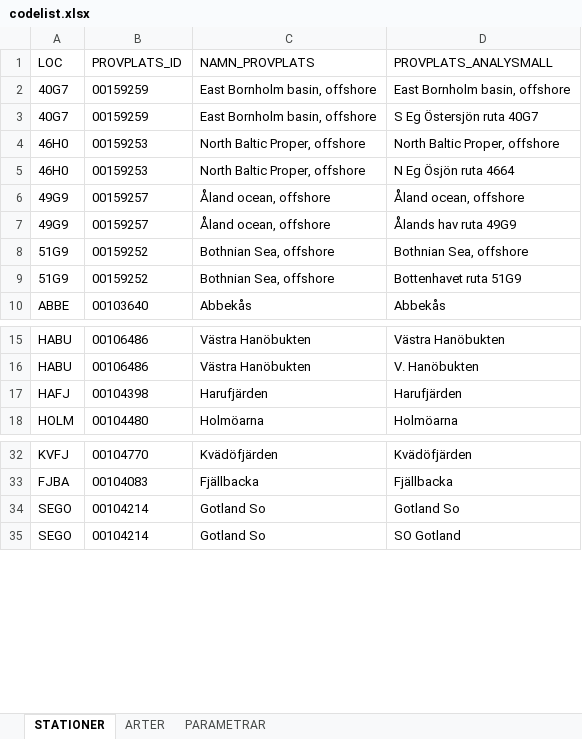
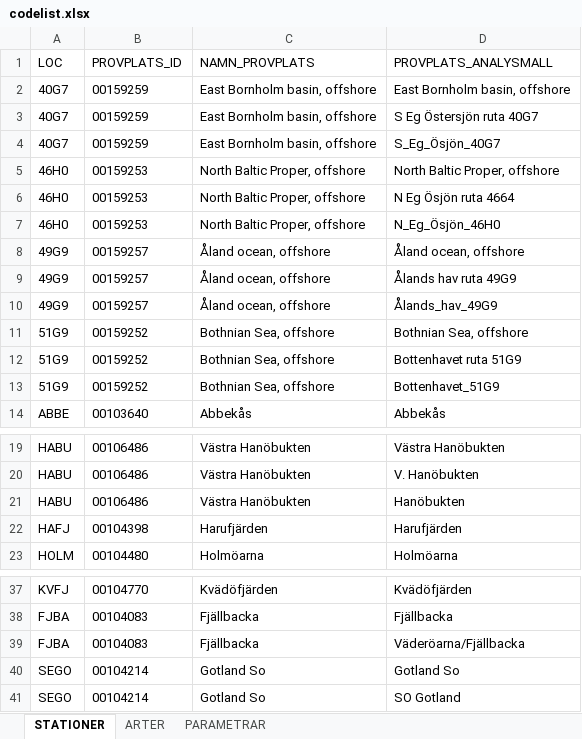
Before and after one commit to NRM-MOC/MoCiS2, an Excel workbook: inst/extdata/codelist.xlsx, sheet STATIONER, drawn as a sheet; only a part is shown, gaps mark what is left out; values as stored, in another font and other column widths than the file's, no borders; the diff names each change by its address in the sheet, - before the commit and + after, or states it on an @@ line.

Commit message:
Added additional names for six marine stations

```diff
--- a/inst/extdata/codelist.xlsx (sheet STATIONER)
+++ b/inst/extdata/codelist.xlsx (sheet STATIONER)
+row 4: 40G7 | 00159259 | East Bornholm basin, offshore | S_Eg_Ösjön_40G7
+row 7: 46H0 | 00159253 | North Baltic Proper, offshore | N_Eg_Ösjön_46H0
+row 10: 49G9 | 00159257 | Åland ocean, offshore | Ålands_hav_49G9
+row 13: 51G9 | 00159252 | Bothnian Sea, offshore | Bottenhavet_51G9
+row 21: HABU | 00106486 | Västra Hanöbukten | Hanöbukten
+row 39: FJBA | 00104083 | Fjällbacka | Väderöarna/Fjällbacka
```
